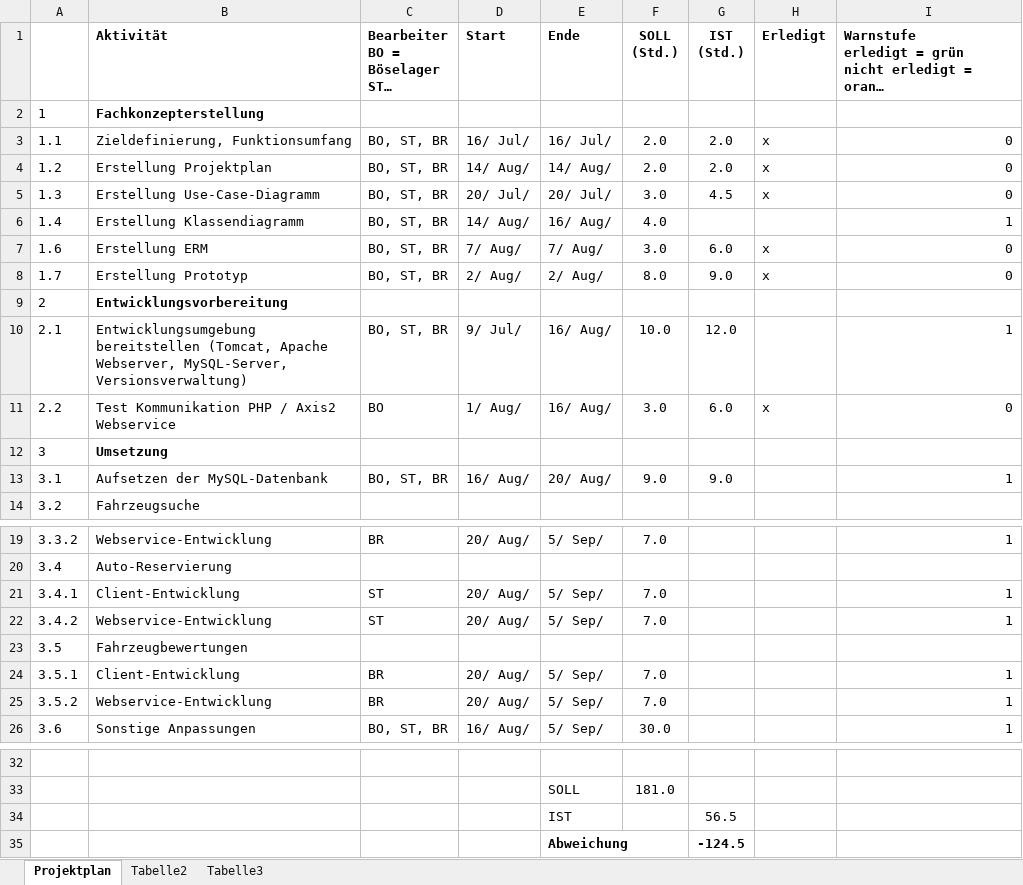
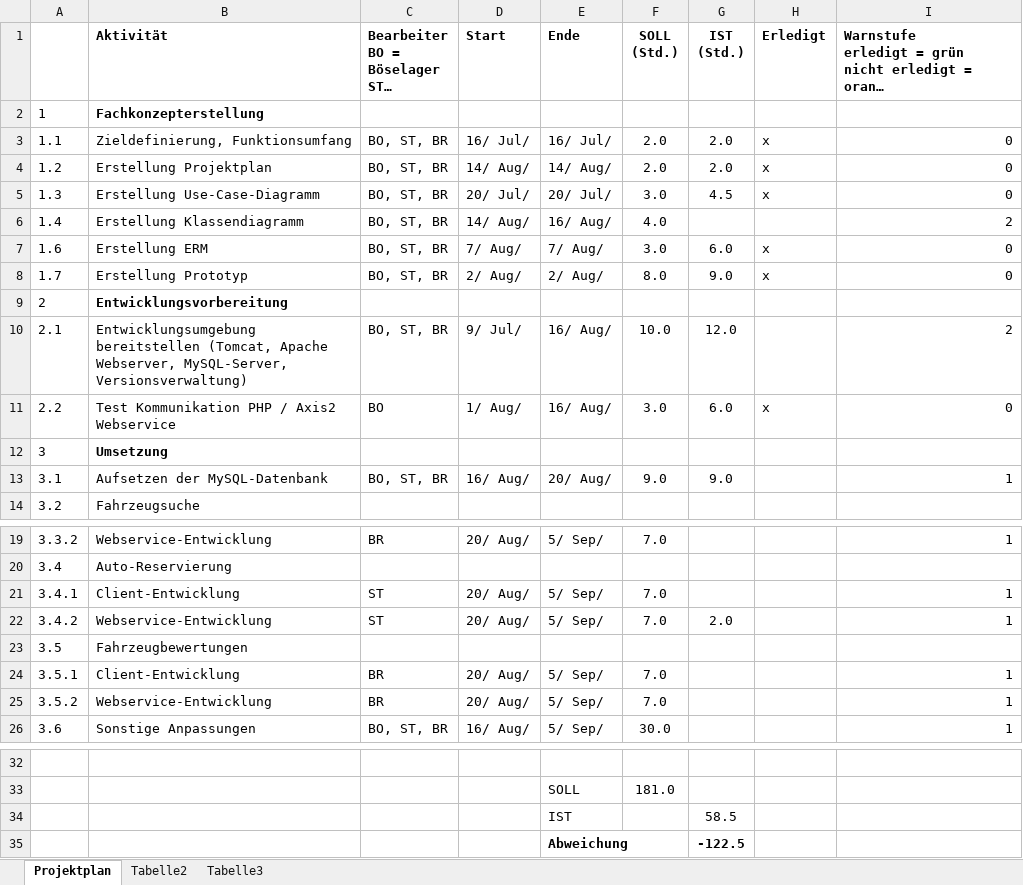
Before and after one commit to AlexSteffen/RentACar, an Excel workbook: Projektdokumente/Projektplan.xlsx, sheet Projektplan, drawn as a sheet; only a part is shown, gaps mark what is left out; long unchanged cells end in …; values as stored, in another font and other column widths than the file's, no borders; conditional formats not drawn; the diff names each change by its address in the sheet, - before the commit and + after, or states it on an @@ line.

Commit message:
projektplan aktualisiert

```diff
--- a/Projektdokumente/Projektplan.xlsx (sheet Projektplan)
+++ b/Projektdokumente/Projektplan.xlsx (sheet Projektplan)
-I6: 1
+I6: 2
-I10: 1
+I10: 2
-G22 (IST (Std.)): (empty)
+G22 (IST (Std.)): 2.0
-G34 (IST (Std.)): 56.5
+G34 (IST (Std.)): 58.5
-G35 (IST (Std.)): -124.5
+G35 (IST (Std.)): -122.5
```
